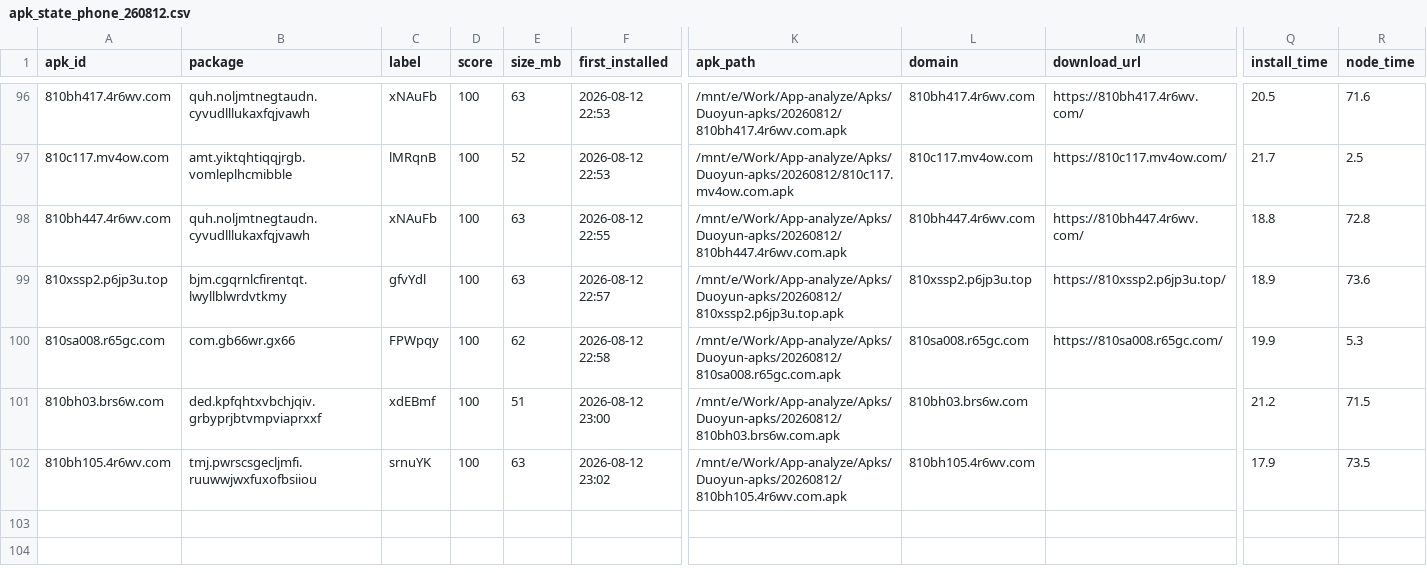
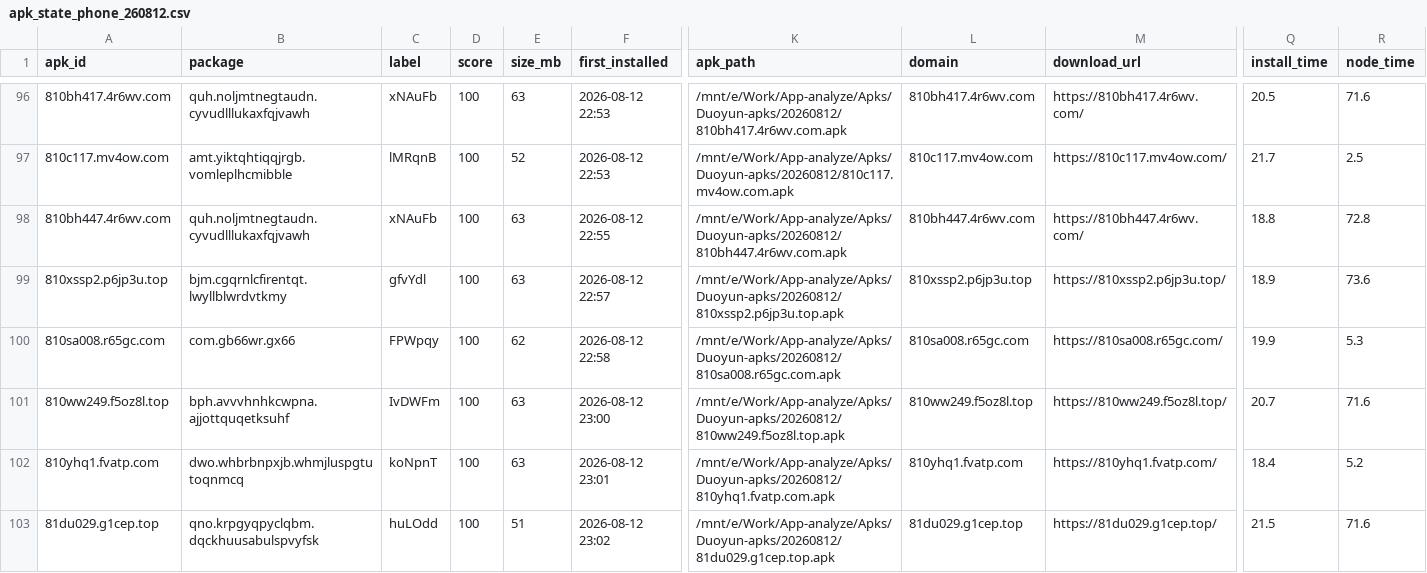
Before and after one commit to minionsjay/APK-Monitor, a CSV file: data/apk_state_phone_260812.csv, drawn as a sheet; only a part is shown, gaps mark what is left out; addresses are those after the commit; rows hold the shown columns only; the diff names each change by its address in the sheet, - before the commit and + after, or states it on an @@ line.

```diff
--- a/data/apk_state_phone_260812.csv
+++ b/data/apk_state_phone_260812.csv
-A101 (apk_id): 810bh03.brs6w.com
+A101 (apk_id): 810ww249.f5oz8l.top
-B101 (package): ded.kpfqhtxvbchjqiv.grbyprjbtvmpviaprxxf
+B101 (package): bph.avvvhnhkcwpna.ajjottquqetksuhf
-C101 (label): xdEBmf
+C101 (label): IvDWFm
-E101 (size_mb): 51
+E101 (size_mb): 63
-K101 (apk_path): /mnt/e/Work/App-analyze/Apks/Duoyun-apks/20260812/810bh03.brs6w.com.apk
+K101 (apk_path): /mnt/e/Work/App-analyze/Apks/Duoyun-apks/20260812/810ww249.f5oz8l.top.apk
-L101 (domain): 810bh03.brs6w.com
+L101 (domain): 810ww249.f5oz8l.top
-M101 (download_url): (empty)
+M101 (download_url): https://810ww249.f5oz8l.top/
-Q101 (install_time): 21.2
+Q101 (install_time): 20.7
-R101 (node_time): 71.5
+R101 (node_time): 71.6
+row 102: 810yhq1.fvatp.com | dwo.whbrbnpxjb.whmjluspgtutoqnmcq | koNpnT | 100 | 63 | 2026-08-12 23:01 | /mnt/e/Work/App-analyze/Apks/Duoyun-apks/20260812/810yhq1.fvatp.com.apk | 810yhq1.fvatp.com | https://810yhq1.fvatp.com/ | 18.4 | 5.2
-A103 (apk_id): 810bh105.4r6wv.com
+A103 (apk_id): 81du029.g1cep.top
-B103 (package): tmj.pwrscsgecljmfi.ruuwwjwxfuxofbsiiou
+B103 (package): qno.krpgyqpyclqbm.dqckhuusabulspvyfsk
-C103 (label): srnuYK
+C103 (label): huLOdd
-E103 (size_mb): 63
+E103 (size_mb): 51
-K103 (apk_path): /mnt/e/Work/App-analyze/Apks/Duoyun-apks/20260812/810bh105.4r6wv.com.apk
+K103 (apk_path): /mnt/e/Work/App-analyze/Apks/Duoyun-apks/20260812/81du029.g1cep.top.apk
-L103 (domain): 810bh105.4r6wv.com
+L103 (domain): 81du029.g1cep.top
-M103 (download_url): (empty)
+M103 (download_url): https://81du029.g1cep.top/
-Q103 (install_time): 17.9
+Q103 (install_time): 21.5
-R103 (node_time): 73.5
+R103 (node_time): 71.6
```
Also changed, not shown: 4 other files.
